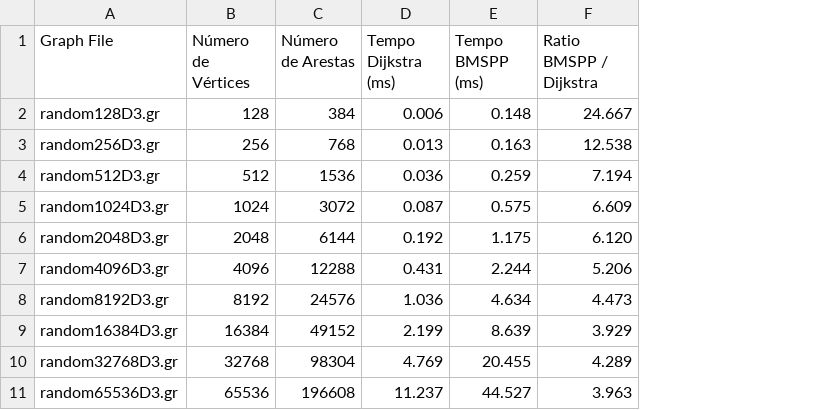
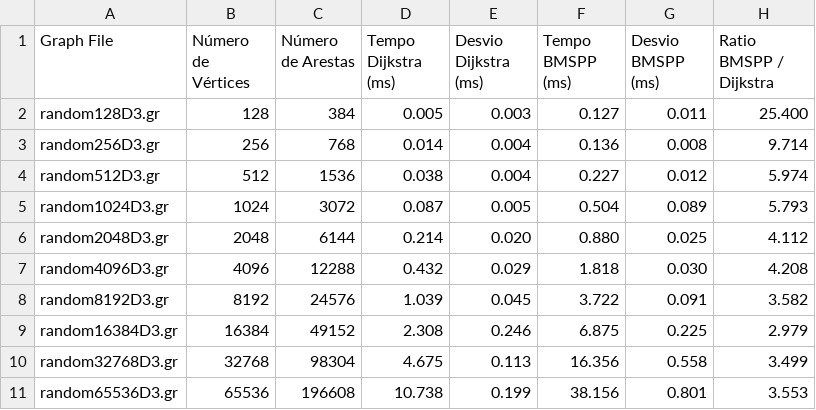
Before and after one commit to lcs147/bmssp, a CSV file: experiments/outputs/results_D3/performance_summary_table.csv, drawn as a sheet; only a part is shown; addresses are those after the commit; the diff covers the shown part only; the diff names each change by its address in the sheet, - before the commit and + after, or states it on an @@ line.

```diff
--- a/experiments/outputs/results_D3/performance_summary_table.csv
+++ b/experiments/outputs/results_D3/performance_summary_table.csv
+column E (Desvio Dijkstra (ms)), rows 2-11: 0.003 | 0.004 | 0.004 | 0.005 | 0.020 | 0.029 | 0.045 | 0.246 | 0.113 | 0.199
+column G (Desvio BMSPP (ms)), rows 2-11: 0.011 | 0.008 | 0.012 | 0.089 | 0.025 | 0.030 | 0.091 | 0.225 | 0.558 | 0.801
-D2 (Tempo Dijkstra (ms)): 0.006
+D2 (Tempo Dijkstra (ms)): 0.005
-F2 (Tempo BMSPP (ms)): 0.148
+F2 (Tempo BMSPP (ms)): 0.127
-H2 (Ratio BMSPP / Dijkstra): 24.667
+H2 (Ratio BMSPP / Dijkstra): 25.400
-D3 (Tempo Dijkstra (ms)): 0.013
+D3 (Tempo Dijkstra (ms)): 0.014
-F3 (Tempo BMSPP (ms)): 0.163
+F3 (Tempo BMSPP (ms)): 0.136
-H3 (Ratio BMSPP / Dijkstra): 12.538
+H3 (Ratio BMSPP / Dijkstra): 9.714
-D4 (Tempo Dijkstra (ms)): 0.036
+D4 (Tempo Dijkstra (ms)): 0.038
-F4 (Tempo BMSPP (ms)): 0.259
+F4 (Tempo BMSPP (ms)): 0.227
-H4 (Ratio BMSPP / Dijkstra): 7.194
+H4 (Ratio BMSPP / Dijkstra): 5.974
-F5 (Tempo BMSPP (ms)): 0.575
+F5 (Tempo BMSPP (ms)): 0.504
-H5 (Ratio BMSPP / Dijkstra): 6.609
+H5 (Ratio BMSPP / Dijkstra): 5.793
-D6 (Tempo Dijkstra (ms)): 0.192
+D6 (Tempo Dijkstra (ms)): 0.214
-F6 (Tempo BMSPP (ms)): 1.175
+F6 (Tempo BMSPP (ms)): 0.880
-H6 (Ratio BMSPP / Dijkstra): 6.120
+H6 (Ratio BMSPP / Dijkstra): 4.112
-D7 (Tempo Dijkstra (ms)): 0.431
+D7 (Tempo Dijkstra (ms)): 0.432
-F7 (Tempo BMSPP (ms)): 2.244
+F7 (Tempo BMSPP (ms)): 1.818
-H7 (Ratio BMSPP / Dijkstra): 5.206
+H7 (Ratio BMSPP / Dijkstra): 4.208
-D8 (Tempo Dijkstra (ms)): 1.036
+D8 (Tempo Dijkstra (ms)): 1.039
-F8 (Tempo BMSPP (ms)): 4.634
+F8 (Tempo BMSPP (ms)): 3.722
-H8 (Ratio BMSPP / Dijkstra): 4.473
+H8 (Ratio BMSPP / Dijkstra): 3.582
-D9 (Tempo Dijkstra (ms)): 2.199
+D9 (Tempo Dijkstra (ms)): 2.308
-F9 (Tempo BMSPP (ms)): 8.639
+F9 (Tempo BMSPP (ms)): 6.875
-H9 (Ratio BMSPP / Dijkstra): 3.929
+H9 (Ratio BMSPP / Dijkstra): 2.979
-D10 (Tempo Dijkstra (ms)): 4.769
+D10 (Tempo Dijkstra (ms)): 4.675
-F10 (Tempo BMSPP (ms)): 20.455
+F10 (Tempo BMSPP (ms)): 16.356
-H10 (Ratio BMSPP / Dijkstra): 4.289
+H10 (Ratio BMSPP / Dijkstra): 3.499
-D11 (Tempo Dijkstra (ms)): 11.237
+D11 (Tempo Dijkstra (ms)): 10.738
-F11 (Tempo BMSPP (ms)): 44.527
+F11 (Tempo BMSPP (ms)): 38.156
-H11 (Ratio BMSPP / Dijkstra): 3.963
+H11 (Ratio BMSPP / Dijkstra): 3.553
```
Also changed, not shown: 3 added rows and 27 edited cells elsewhere in this file, 31 other files.
